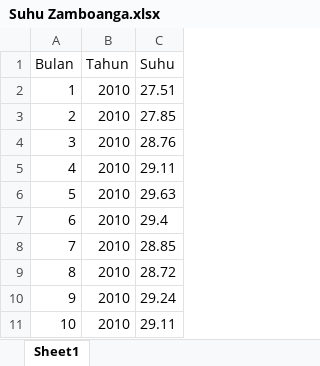
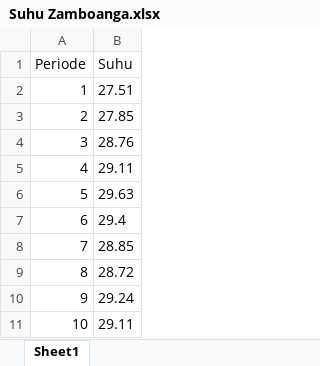
Before and after one commit to Tuyye/mpdw, an Excel workbook: data tugas/Suhu Zamboanga.xlsx, sheet Sheet1, drawn as a sheet; only a part is shown; values as stored, in another font and other column widths than the file's, no borders; removed rows and columns are numbered as before the commit, all else as after; the diff names each change by its address in the sheet, - before the commit and + after, or states it on an @@ line.

```diff
--- a/data tugas/Suhu Zamboanga.xlsx (sheet Sheet1)
+++ b/data tugas/Suhu Zamboanga.xlsx (sheet Sheet1)
-column A (Bulan), rows 2-11: 1 | 2 | 3 | 4 | 5 | 6 | 7 | 8 | 9 | 10
-column B (Tahun), rows 2-11: all 2010
+column A (Periode), rows 2-11: 1 | 2 | 3 | 4 | 5 | 6 | 7 | 8 | 9 | 10
```
Also changed, not shown: sheet Sheet2.
